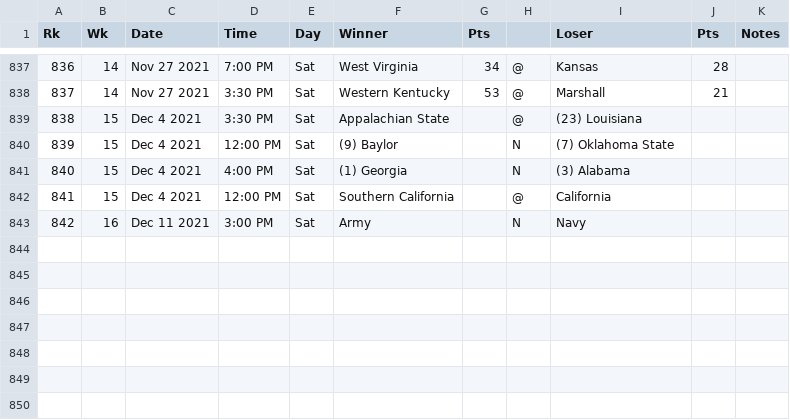
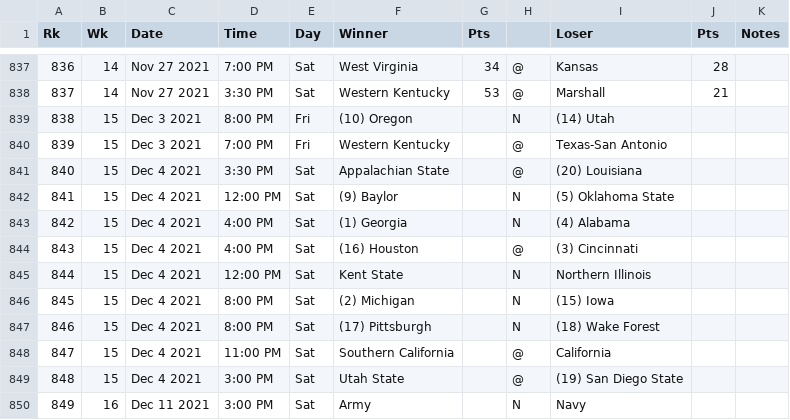
Before and after one commit to maxposchmann/SelfConsistentCFBRanker, a CSV file: data/2021season.csv, drawn as a sheet; only a part is shown, gaps mark what is left out; addresses are those after the commit; the diff names each change by its address in the sheet, - before the commit and + after, or states it on an @@ line.

```diff
--- a/data/2021season.csv
+++ b/data/2021season.csv
+row 839: 838 | 15 | Dec 3 2021 | 8:00 PM | Fri | (10) Oregon |  | N | (14) Utah
+row 840: 839 | 15 | Dec 3 2021 | 7:00 PM | Fri | Western Kentucky |  | @ | Texas-San Antonio
@@ column A (Rk) renumbered from row 841 down @@
-I841 (Loser): (23) Louisiana
+I841 (Loser): (20) Louisiana
-I842 (Loser): (7) Oklahoma State
+I842 (Loser): (5) Oklahoma State
-I843 (Loser): (3) Alabama
+I843 (Loser): (4) Alabama
+row 844: 843 | 15 | Dec 4 2021 | 4:00 PM | Sat | (16) Houston |  | @ | (3) Cincinnati
+row 845: 844 | 15 | Dec 4 2021 | 12:00 PM | Sat | Kent State |  | N | Northern Illinois
+row 846: 845 | 15 | Dec 4 2021 | 8:00 PM | Sat | (2) Michigan |  | N | (15) Iowa
+row 847: 846 | 15 | Dec 4 2021 | 8:00 PM | Sat | (17) Pittsburgh |  | N | (18) Wake Forest
-D848 (Time): 12:00 PM
+D848 (Time): 11:00 PM
+row 849: 848 | 15 | Dec 4 2021 | 3:00 PM | Sat | Utah State |  | @ | (19) San Diego State
```
Also changed, not shown: 2 other files.
